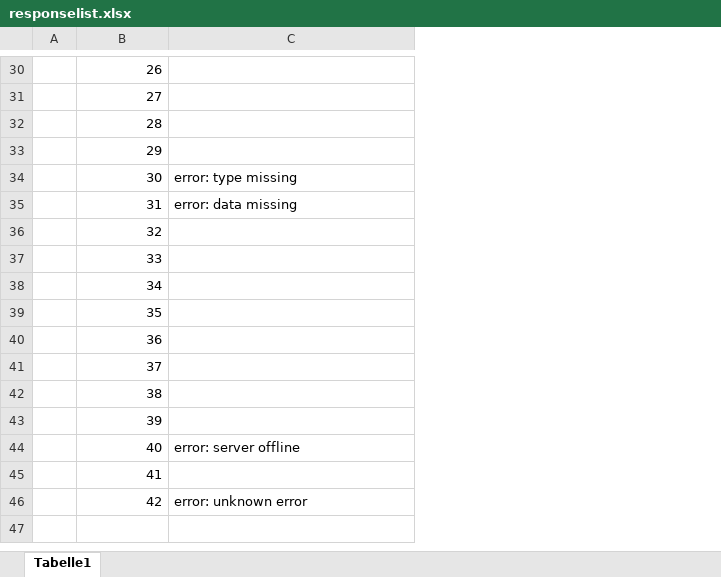
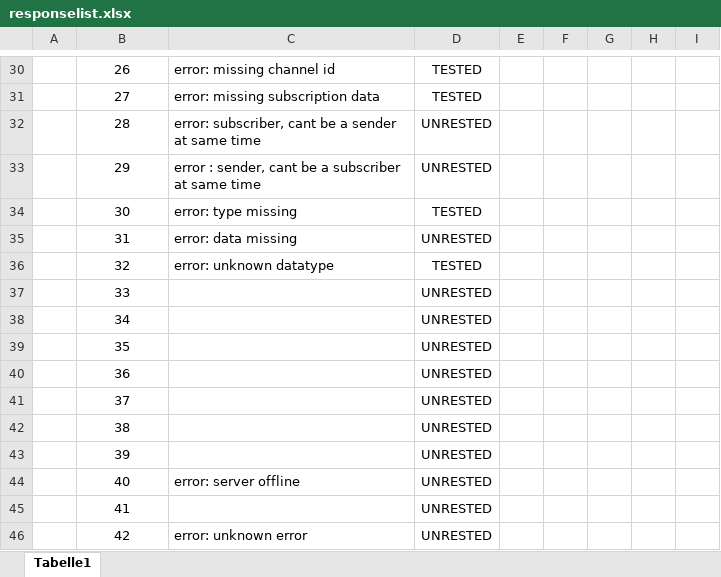
Before and after one commit to CarlKuhligk/IMU_Tracker, an Excel workbook: doc/backend/responselist.xlsx, sheet Tabelle1, drawn as a sheet; only a part is shown, gaps mark what is left out; values as stored, in another font and other column widths than the file's, no borders; conditional formats and table styles not drawn; the diff covers the shown part only; the diff names each change by its address in the sheet, - before the commit and + after, or states it on an @@ line.

Commit message:
replaced error&eventlist -> responselist

```diff
--- a/doc/backend/responselist.xlsx (sheet Tabelle1)
+++ b/doc/backend/responselist.xlsx (sheet Tabelle1)
+column D, rows 30-46: TESTED | TESTED | UNRESTED | UNRESTED | TESTED | UNRESTED | TESTED | UNRESTED | UNRESTED | UNRESTED | UNRESTED | UNRESTED | UNRESTED | UNRESTED | UNRESTED | UNRESTED | UNRESTED
+column E, empty
+column F, empty
+column G, empty
+column H, empty
+column I, empty
-B30:B46 alignment: right
+B30:B46 alignment: center
-C30: (empty)
+C30: error: missing channel id
-C31: (empty)
+C31: error: missing subscription data
-C32: (empty)
+C32: error: subscriber, cant be a sender at same time
-C33: (empty)
+C33: error : sender, cant be a subscriber at same time
-C36: (empty)
+C36: error: unknown datatype
```
Also changed, not shown: 1 added row, 1 removed row, 2 edited cells and cell formats elsewhere in this sheet, 3 other files.
